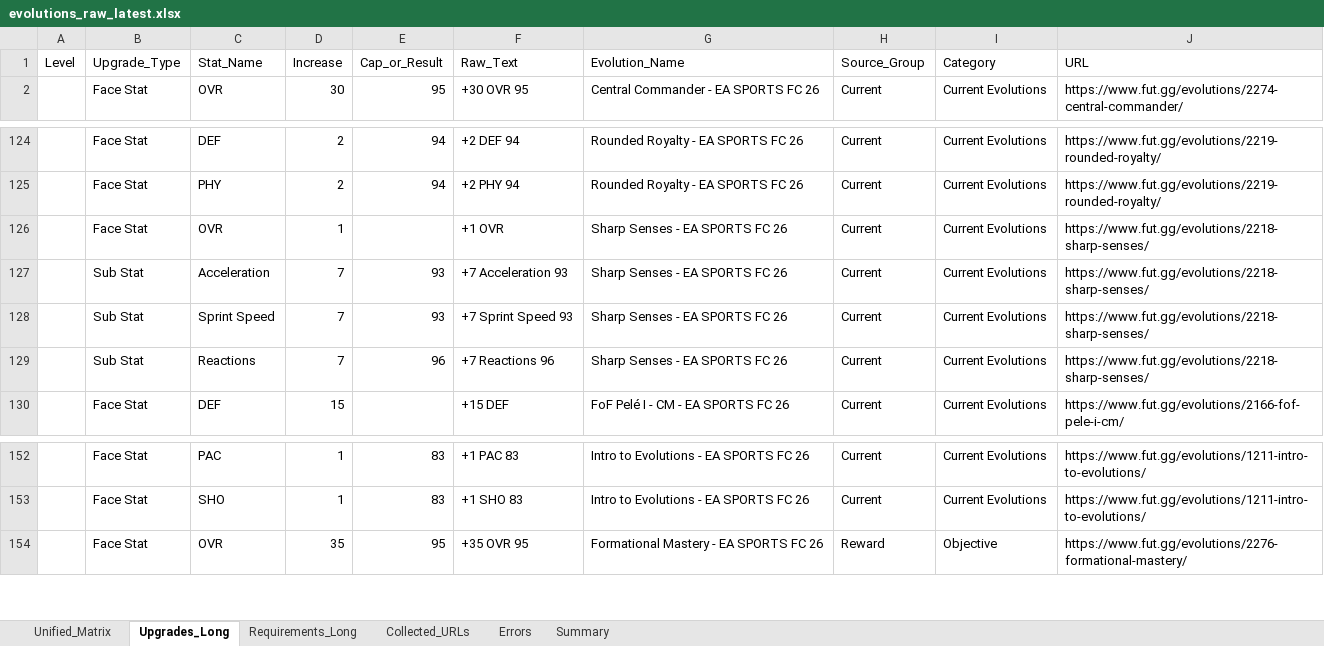
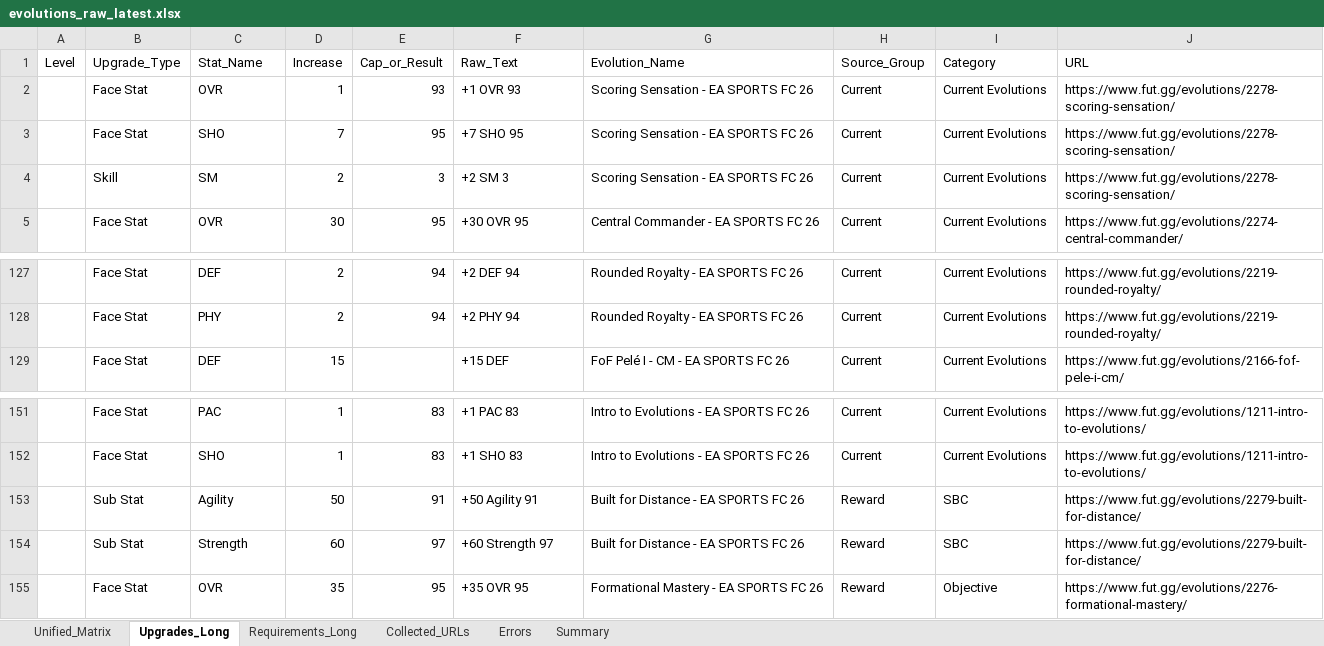
Before and after one commit to lemora87/futgg-objective-crawler, an Excel workbook: latest/evolutions_raw_latest.xlsx, sheet Upgrades_Long, drawn as a sheet; only a part is shown, gaps mark what is left out; values as stored, in another font and other column widths than the file's, no borders; removed rows and columns are numbered as before the commit, all else as after; the diff names each change by its address in the sheet, - before the commit and + after, or states it on an @@ line.

```diff
--- a/latest/evolutions_raw_latest.xlsx (sheet Upgrades_Long)
+++ b/latest/evolutions_raw_latest.xlsx (sheet Upgrades_Long)
+row 2:  | Face Stat | OVR | 1 | 93 | +1 OVR 93 | Scoring Sensation - EA SPORTS FC 26 | Current | Current Evolutions | https://www.fut.gg/evolutions/2278-scoring-sensation/
+row 3:  | Face Stat | SHO | 7 | 95 | +7 SHO 95 | Scoring Sensation - EA SPORTS FC 26 | Current | Current Evolutions | https://www.fut.gg/evolutions/2278-scoring-sensation/
+row 4:  | Skill | SM | 2 | 3 | +2 SM 3 | Scoring Sensation - EA SPORTS FC 26 | Current | Current Evolutions | https://www.fut.gg/evolutions/2278-scoring-sensation/
-row 126:  | Face Stat | OVR | 1 |  | +1 OVR | Sharp Senses - EA SPORTS FC 26 | Current | Current Evolutions | https://www.fut.gg/evolutions/2218-sharp-senses/
-row 127:  | Sub Stat | Acceleration | 7 | 93 | +7 Acceleration 93 | Sharp Senses - EA SPORTS FC 26 | Current | Current Evolutions | https://www.fut.gg/evolutions/2218-sharp-senses/
-row 128:  | Sub Stat | Sprint Speed | 7 | 93 | +7 Sprint Speed 93 | Sharp Senses - EA SPORTS FC 26 | Current | Current Evolutions | https://www.fut.gg/evolutions/2218-sharp-senses/
-row 129:  | Sub Stat | Reactions | 7 | 96 | +7 Reactions 96 | Sharp Senses - EA SPORTS FC 26 | Current | Current Evolutions | https://www.fut.gg/evolutions/2218-sharp-senses/
+row 153:  | Sub Stat | Agility | 50 | 91 | +50 Agility 91 | Built for Distance - EA SPORTS FC 26 | Reward | SBC | https://www.fut.gg/evolutions/2279-built-for-distance/
+row 154:  | Sub Stat | Strength | 60 | 97 | +60 Strength 97 | Built for Distance - EA SPORTS FC 26 | Reward | SBC | https://www.fut.gg/evolutions/2279-built-for-distance/
```
Also changed, not shown: sheet Unified_Matrix, sheet Requirements_Long, sheet Collected_URLs, sheet Summary, latest/evolutions_analysis_latest.xlsx.
